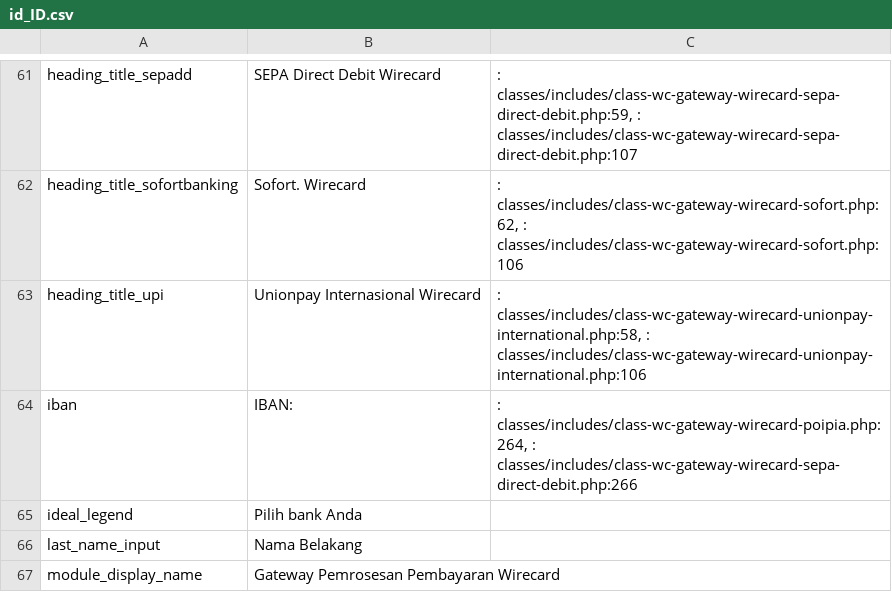
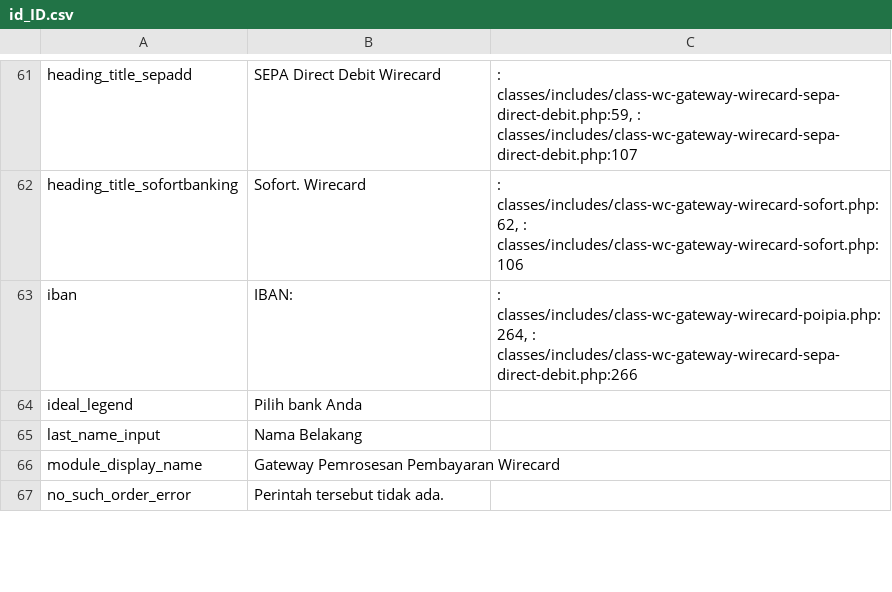
Before and after one commit to wirecard/magento2-ee, a CSV file: i18n/id_ID.csv, drawn as a sheet; only a part is shown, gaps mark what is left out; the shorter side is filled out with more unchanged rows.

```diff
--- a/i18n/id_ID.csv
+++ b/i18n/id_ID.csv
@@ -66,3 +66,2 @@ heading_title_sepadd,SEPA Direct Debit Wirecard,": classes/includes/class-wc-gat
 heading_title_sofortbanking,Sofort. Wirecard,": classes/includes/class-wc-gateway-wirecard-sofort.php:62, : classes/includes/class-wc-gateway-wirecard-sofort.php:106"
-heading_title_upi,Unionpay Internasional Wirecard,": classes/includes/class-wc-gateway-wirecard-unionpay-international.php:58, : classes/includes/class-wc-gateway-wirecard-unionpay-international.php:106"
 iban,IBAN:,": classes/includes/class-wc-gateway-wirecard-poipia.php:264, : classes/includes/class-wc-gateway-wirecard-sepa-direct-debit.php:266"
```
Also changed, not shown: i18n/en_US.csv, i18n/ja_JP.csv, 8 other files.
